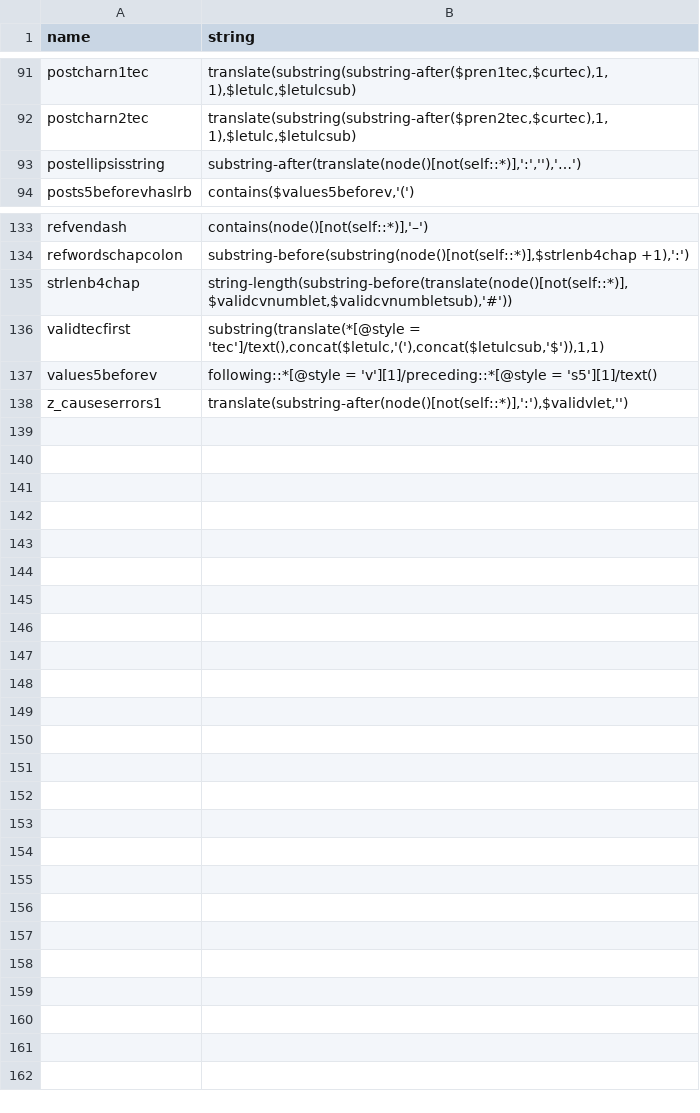
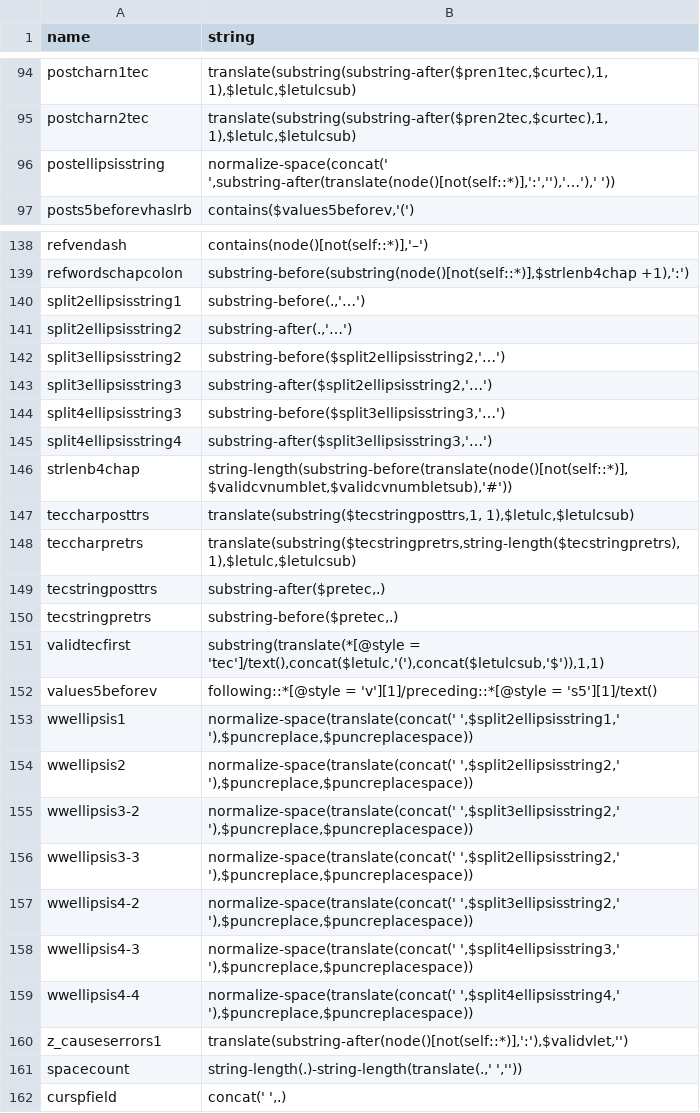
Before and after one commit to sillsdev/PT-Views, a TSV file: xrunner2/TNND/source/var-string.tsv (was xrunner2/TNND/source/TNND Views for Paratext - var-string.tsv), drawn as a sheet; only a part is shown, gaps mark what is left out; the diff covers the shown part only.

Commit message:
Added renamed TSV files and removed old named files. Added 2 new make files. Updated data2xslt-v4.xslt file

```diff
--- a/xrunner2/TNND/source/TNND Views for Paratext - var-string.tsv
+++ b/xrunner2/TNND/source/var-string.tsv
@@ -92,3 +95,3 @@ postcharn1tec	translate(substring(substring-after($pren1tec,$curtec),1, 1),$letu
 postcharn2tec	translate(substring(substring-after($pren2tec,$curtec),1, 1),$letulc,$letulcsub)
-postellipsisstring	substring-after(translate(node()[not(self::*)],':',''),'…')
+postellipsisstring	normalize-space(concat(' ',substring-after(translate(node()[not(self::*)],':',''),'…'),' '))
 posts5beforevhaslrb	contains($values5beforev,'(')
@@ -134,5 +139,24 @@ refvendash	contains(node()[not(self::*)],'–')
 refwordschapcolon	substring-before(substring(node()[not(self::*)],$strlenb4chap +1),':')
+split2ellipsisstring1	substring-before(.,'…')
+split2ellipsisstring2	substring-after(.,'…')
+split3ellipsisstring2	substring-before($split2ellipsisstring2,'…')
+split3ellipsisstring3	substring-after($split2ellipsisstring2,'…')
+split4ellipsisstring3	substring-before($split3ellipsisstring3,'…')
+split4ellipsisstring4	substring-after($split3ellipsisstring3,'…')
 strlenb4chap	string-length(substring-before(translate(node()[not(self::*)],$validcvnumblet,$validcvnumbletsub),'#'))
+teccharposttrs	translate(substring($tecstringposttrs,1, 1),$letulc,$letulcsub)
+teccharpretrs	translate(substring($tecstringpretrs,string-length($tecstringpretrs), 1),$letulc,$letulcsub)
+tecstringposttrs	substring-after($pretec,.)
+tecstringpretrs	substring-before($pretec,.)
 validtecfirst	substring(translate(*[@style = 'tec']/text(),concat($letulc,'('),concat($letulcsub,'$')),1,1)
 values5beforev	following::*[@style = 'v'][1]/preceding::*[@style = 's5'][1]/text()
+wwellipsis1	normalize-space(translate(concat(' ',$split2ellipsisstring1,' '),$puncreplace,$puncreplacespace))
+wwellipsis2	normalize-space(translate(concat(' ',$split2ellipsisstring2,' '),$puncreplace,$puncreplacespace))
+wwellipsis3-2	normalize-space(translate(concat(' ',$split3ellipsisstring2,' '),$puncreplace,$puncreplacespace))
+wwellipsis3-3	normalize-space(translate(concat(' ',$split2ellipsisstring2,' '),$puncreplace,$puncreplacespace))
+wwellipsis4-2	normalize-space(translate(concat(' ',$split3ellipsisstring2,' '),$puncreplace,$puncreplacespace))
+wwellipsis4-3	normalize-space(translate(concat(' ',$split4ellipsisstring3,' '),$puncreplace,$puncreplacespace))
+wwellipsis4-4	normalize-space(translate(concat(' ',$split4ellipsisstring4,' '),$puncreplace,$puncreplacespace))
 z_causeserrors1	translate(substring-after(node()[not(self::*)],':'),$validvlet,'')
+spacecount	string-length(.)-string-length(translate(.,' ',''))
+curspfield	concat(' ',.)
```
Also changed, not shown: 5 added rows and 4 edited cells elsewhere in this file, xrunner2/TNND/source/static-var.tsv, 7 other files.
